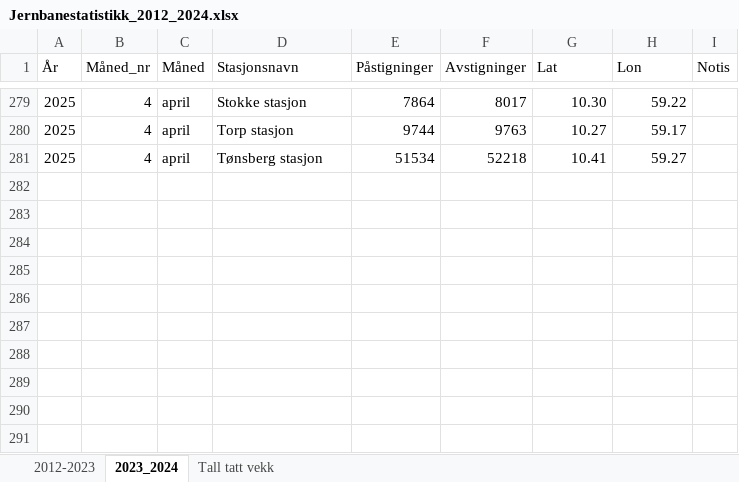
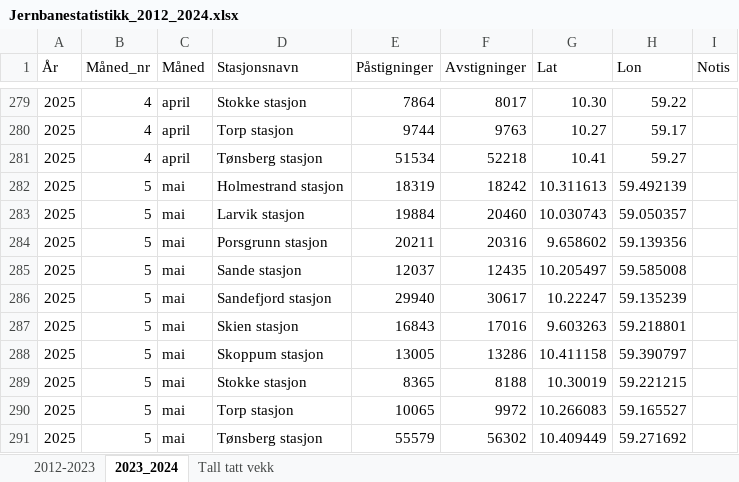
Before and after one commit to RasmusPalmqvist/Vestfold, an Excel workbook: 05_Mobilitet og infrastruktur/Persontransport og reisevaner/Mobilitetsdashboard/Brukes2024/Jernbanestatistikk_2012_2024.xlsx, sheet 2023_2024, drawn as a sheet; only a part is shown, gaps mark what is left out; values as stored, in another font and other column widths than the file's, no borders; the diff names each change by its address in the sheet, - before the commit and + after, or states it on an @@ line.

Commit message:
Update Jernbanestatistikk_2012_2024.xlsx

```diff
--- a/05_Mobilitet og infrastruktur/Persontransport og reisevaner/Mobilitetsdashboard/Brukes2024/Jernbanestatistikk_2012_2024.xlsx (sheet 2023_2024)
+++ b/05_Mobilitet og infrastruktur/Persontransport og reisevaner/Mobilitetsdashboard/Brukes2024/Jernbanestatistikk_2012_2024.xlsx (sheet 2023_2024)
+row 282: 2025 | 5 | mai | Holmestrand stasjon | 18319 | 18242 | 10.311613 | 59.492139
+row 283: 2025 | 5 | mai | Larvik stasjon | 19884 | 20460 | 10.030743 | 59.050357
+row 284: 2025 | 5 | mai | Porsgrunn stasjon | 20211 | 20316 | 9.658602 | 59.139356
+row 285: 2025 | 5 | mai | Sande stasjon | 12037 | 12435 | 10.205497 | 59.585008
+row 286: 2025 | 5 | mai | Sandefjord stasjon | 29940 | 30617 | 10.22247 | 59.135239
+row 287: 2025 | 5 | mai | Skien stasjon | 16843 | 17016 | 9.603263 | 59.218801
+row 288: 2025 | 5 | mai | Skoppum stasjon | 13005 | 13286 | 10.411158 | 59.390797
+row 289: 2025 | 5 | mai | Stokke stasjon | 8365 | 8188 | 10.30019 | 59.221215
+row 290: 2025 | 5 | mai | Torp stasjon | 10065 | 9972 | 10.266083 | 59.165527
+row 291: 2025 | 5 | mai | Tønsberg stasjon | 55579 | 56302 | 10.409449 | 59.271692
```
